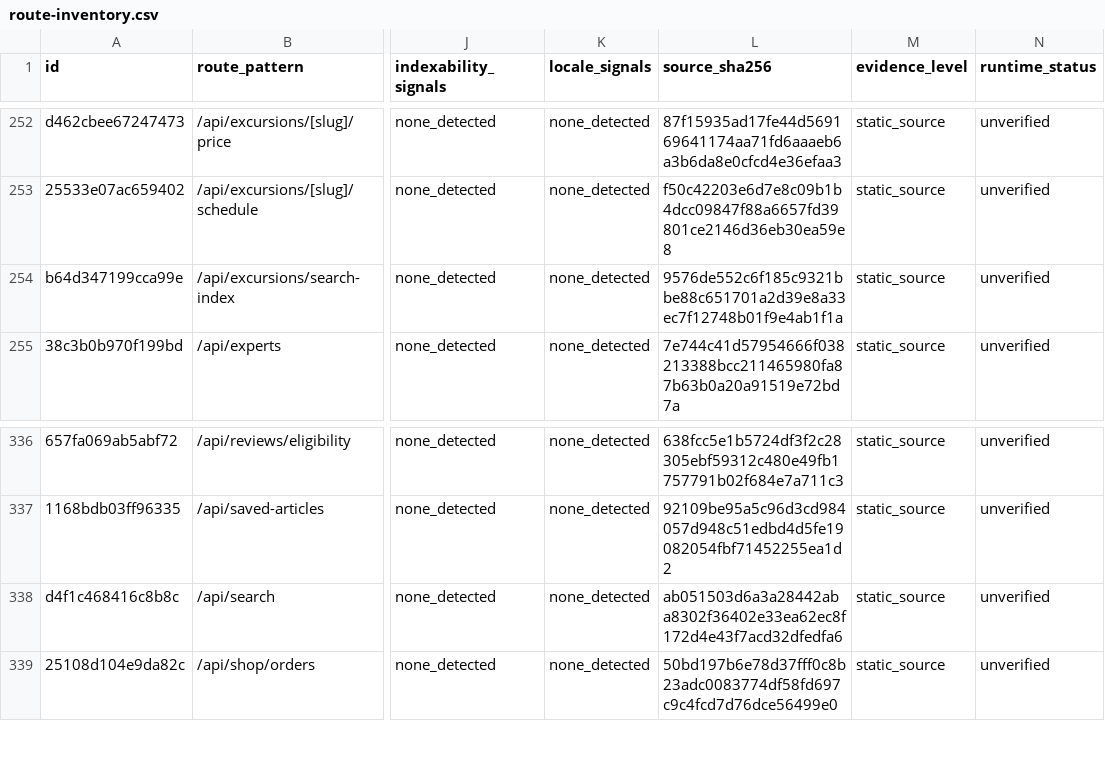
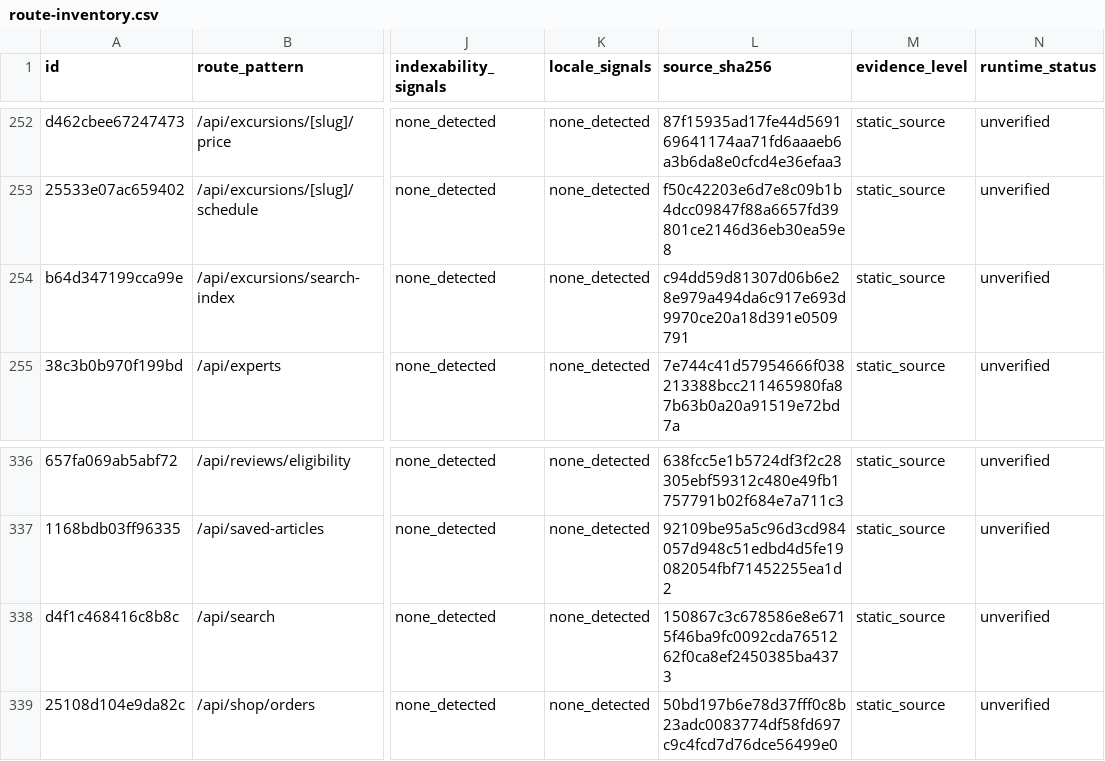
Before and after one commit to Evdokimychev/argentina-travel, a CSV file: docs/audit/route-inventory.csv, drawn as a sheet; only a part is shown, gaps mark what is left out; the diff names each change by its address in the sheet, - before the commit and + after, or states it on an @@ line.

```diff
--- a/docs/audit/route-inventory.csv
+++ b/docs/audit/route-inventory.csv
-L254 (source_sha256): 9576de552c6f185c9321bbe88c651701a2d39e8a33ec7f12748b01f9e4ab1f1a
+L254 (source_sha256): c94dd59d81307d06b6e28e979a494da6c917e693d9970ce20a18d391e0509791
-L338 (source_sha256): ab051503d6a3a28442aba8302f36402e33ea62ec8f172d4e43f7acd32dfedfa6
+L338 (source_sha256): 150867c3c678586e8e6715f46ba9fc0092cda7651262f0ca8ef2450385ba4373
```
Also changed, not shown: 1 other file.
